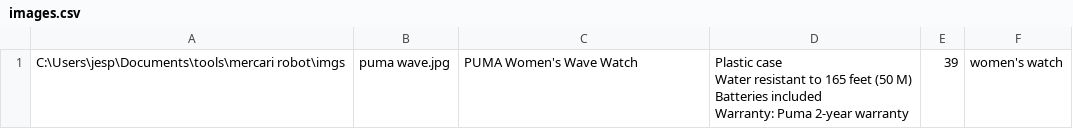
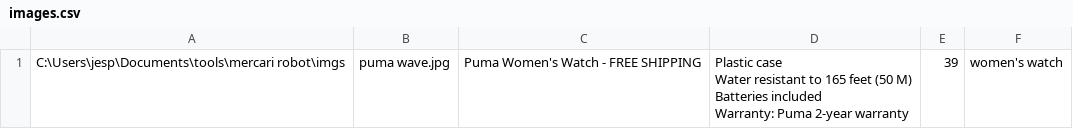
Before and after one commit to JohnEspenhahn/SellerRobot, a CSV file: src/main/resources/images.csv, drawn as a sheet.

```diff
--- a/src/main/resources/images.csv
+++ b/src/main/resources/images.csv
@@ -1,4 +1,4 @@
-C:\Users\jesp\Documents\tools\mercari robot\imgs,puma wave.jpg,PUMA Women's Wave Watch,"Plastic case
-Water resistant to 165 feet (50 M)
-Batteries included
-Warranty: Puma 2-year warranty",39,women's watch
+C:\Users\jesp\Documents\tools\mercari robot\imgs,puma wave.jpg,Puma Women's Watch - FREE SHIPPING,"Plastic case
+Water resistant to 165 feet (50 M)
+Batteries included
+Warranty: Puma 2-year warranty",39,women's watch
```
Also changed, not shown: 3 other files.
